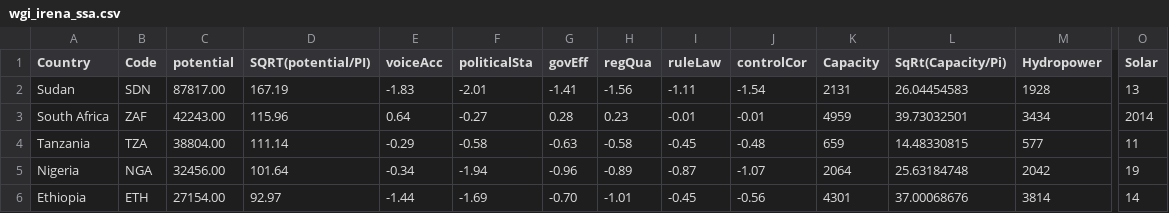
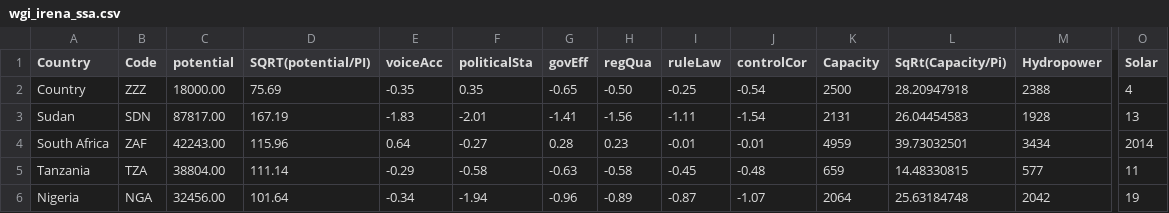
Before and after one commit to ssyung/major-studio-1, a CSV file: dynamics/wgi_irena_ssa.csv, drawn as a sheet; only a part is shown, gaps mark what is left out; the shorter side is filled out with more unchanged rows; rows hold the shown columns only; the diff names each change by its address in the sheet, - before the commit and + after, or states it on an @@ line.

Commit message:
adding second circle. example data into csv.

```diff
--- a/dynamics/wgi_irena_ssa.csv
+++ b/dynamics/wgi_irena_ssa.csv
+row 2: Country | ZZZ | 18000.00 | 75.69 | -0.35 | 0.35 | -0.65 | -0.50 | -0.25 | -0.54 | 2500 | 28.20947918 | 2388 | 4
```
Also changed, not shown: 2 other files.
